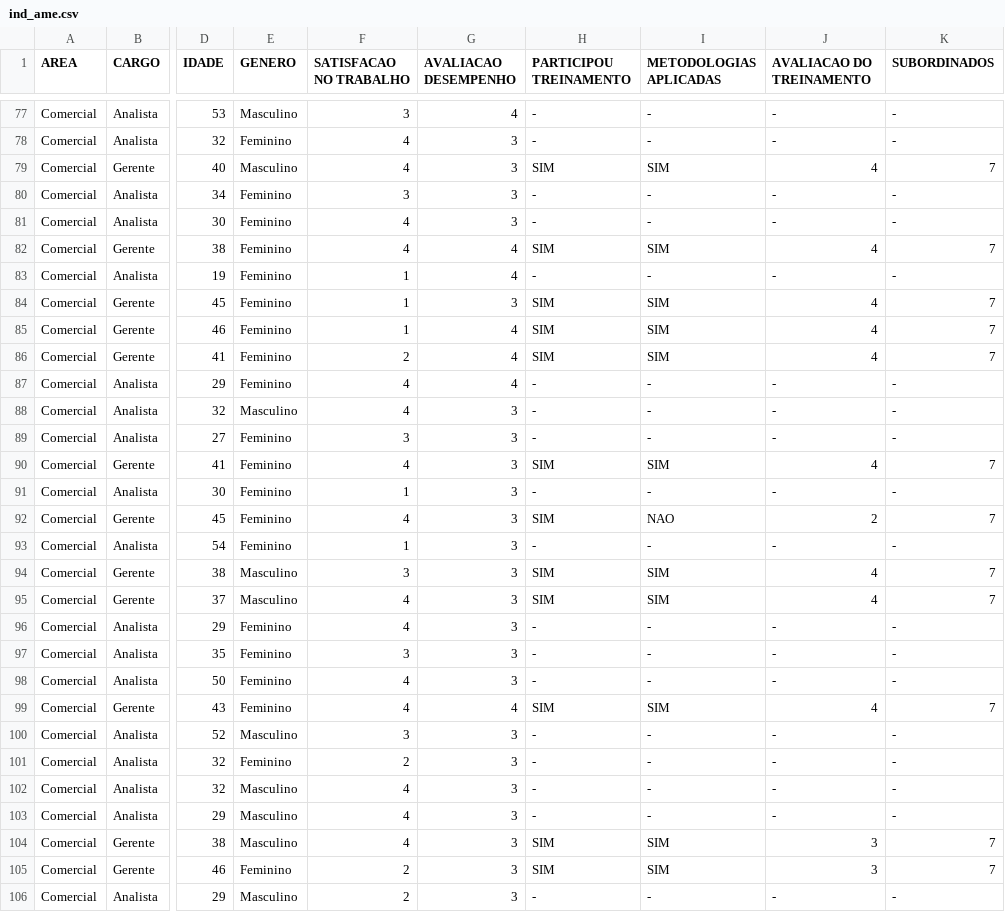
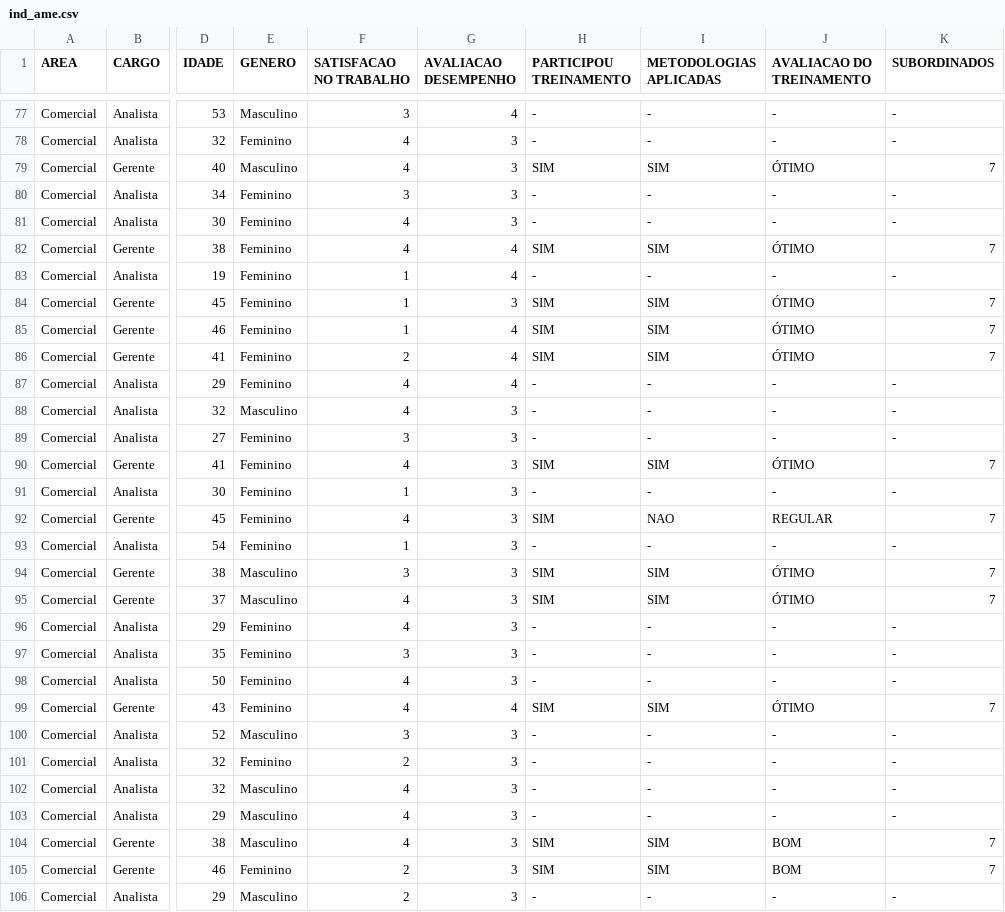
Before and after one commit to Rodrigo-O-Santos/Arquivos, a CSV file: ind_ame.csv, drawn as a sheet; only a part is shown, gaps mark what is left out; the diff covers the shown part only; the diff names each change by its address in the sheet, - before the commit and + after, or states it on an @@ line.

Commit message:
Add files via upload

```diff
--- a/ind_ame.csv
+++ b/ind_ame.csv
-J79 (AVALIACAO DO TREINAMENTO): 4
+J79 (AVALIACAO DO TREINAMENTO): ÓTIMO
-J82 (AVALIACAO DO TREINAMENTO): 4
+J82 (AVALIACAO DO TREINAMENTO): ÓTIMO
-J84:J86 (AVALIACAO DO TREINAMENTO): 4
+J84:J86 (AVALIACAO DO TREINAMENTO): ÓTIMO
-J90 (AVALIACAO DO TREINAMENTO): 4
+J90 (AVALIACAO DO TREINAMENTO): ÓTIMO
-J92 (AVALIACAO DO TREINAMENTO): 2
+J92 (AVALIACAO DO TREINAMENTO): REGULAR
-J94:J95 (AVALIACAO DO TREINAMENTO): 4
+J94:J95 (AVALIACAO DO TREINAMENTO): ÓTIMO
-J99 (AVALIACAO DO TREINAMENTO): 4
+J99 (AVALIACAO DO TREINAMENTO): ÓTIMO
-J104:J105 (AVALIACAO DO TREINAMENTO): 3
+J104:J105 (AVALIACAO DO TREINAMENTO): BOM
```
Also changed, not shown: 81 edited cells elsewhere in this file.
